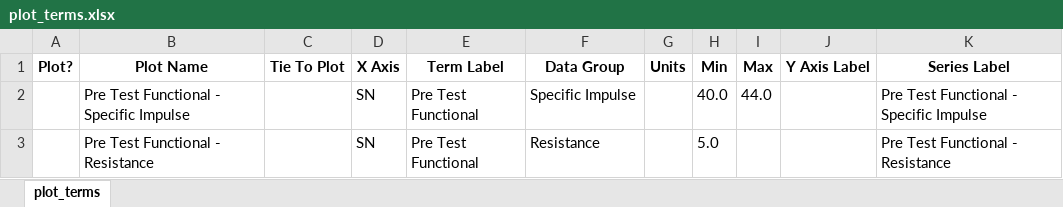
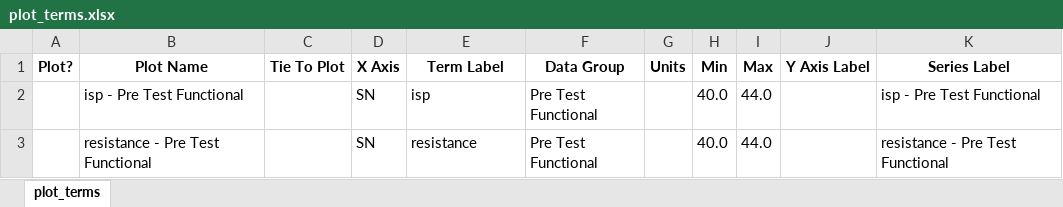
Before and after one commit to wodsyfounder-dotcom/PDF_Scanner, an Excel workbook: user_inputs/plot_terms.xlsx, sheet plot_terms, drawn as a sheet; values as stored, in another font and other column widths than the file's, no borders; removed rows and columns are numbered as before the commit, all else as after; the diff names each change by its address in the sheet, - before the commit and + after, or states it on an @@ line.

```diff
--- a/user_inputs/plot_terms.xlsx (sheet plot_terms)
+++ b/user_inputs/plot_terms.xlsx (sheet plot_terms)
+row 2:  | isp - Pre Test Functional |  | SN | isp | Pre Test Functional |  | 40.0 | 44.0 |  | isp - Pre Test Functional
-B3 (Plot Name): Pre Test Functional - Specific Impulse
+B3 (Plot Name): resistance - Pre Test Functional
-E3 (Term Label): Pre Test Functional
+E3 (Term Label): resistance
-F3 (Data Group): Specific Impulse
+F3 (Data Group): Pre Test Functional
-K3 (Series Label): Pre Test Functional - Specific Impulse
+K3 (Series Label): resistance - Pre Test Functional
-row 3:  | Pre Test Functional - Resistance |  | SN | Pre Test Functional | Resistance |  | 5.0 |  |  | Pre Test Functional - Resistance
```
Also changed, not shown: user_inputs/terms.schema.smartsnap.xlsx, 6 other files.
